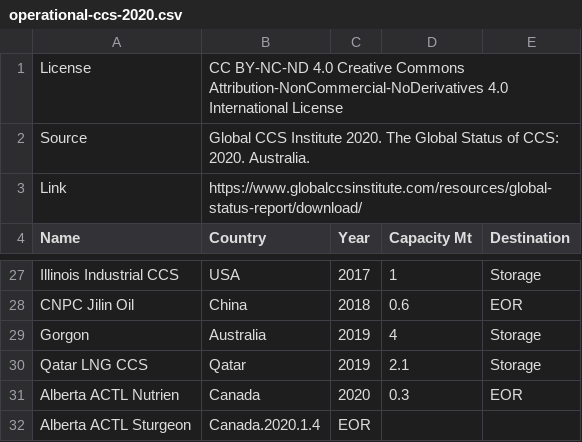
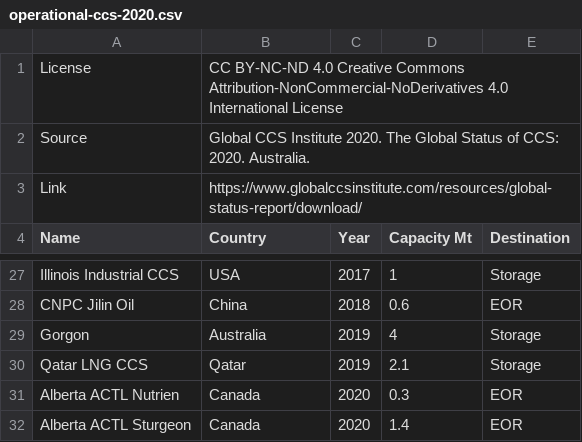
Before and after one commit to hdahle/dashboard-api, a CSV file: connectors/ccs/operational-ccs-2020.csv, drawn as a sheet; only a part is shown, gaps mark what is left out.

Commit message:
Update operational-ccs-2020.csv

```diff
--- a/connectors/ccs/operational-ccs-2020.csv
+++ b/connectors/ccs/operational-ccs-2020.csv
@@ -31,2 +31,2 @@ Qatar LNG CCS,Qatar,2019,2.1,Storage
 Alberta ACTL Nutrien,Canada,2020,0.3,EOR
-Alberta ACTL Sturgeon,Canada.2020.1.4,EOR
+Alberta ACTL Sturgeon,Canada,2020,1.4,EOR
```
